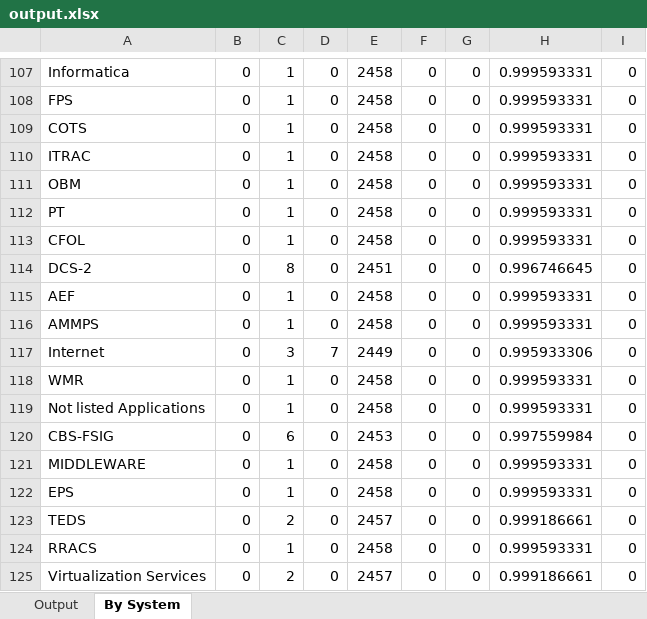
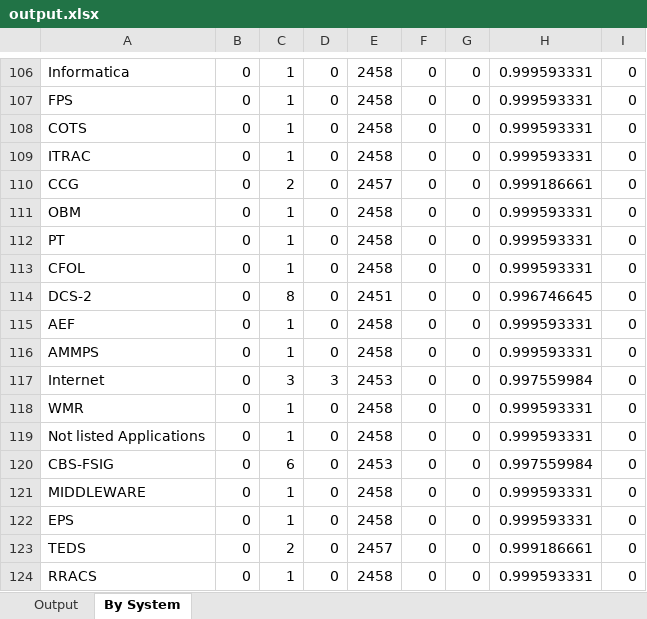
Before and after one commit to cjiang2000/IncidentClassification, an Excel workbook: output.xlsx, sheet By System, drawn as a sheet; only a part is shown, gaps mark what is left out; the shorter side is filled out with more unchanged rows; values as stored, in another font and other column widths than the file's, no borders; the diff covers the shown part only; the diff names each change by its address in the sheet, - before the commit and + after, or states it on an @@ line.

Commit message:
fixed system list bug

```diff
--- a/output.xlsx (sheet By System)
+++ b/output.xlsx (sheet By System)
+row 110: CCG | 0 | 2 | 0 | 2457 | 0 | 0 | 0.999186661 | 0
-D117: 7
+D117: 3
-E117: 2449
+E117: 2453
-H117: 0.995933306
+H117: 0.997559984
```
Also changed, not shown: 8 added rows, 9 removed rows and 68 moved rows elsewhere in this sheet, sheet Output, 1 other file.
